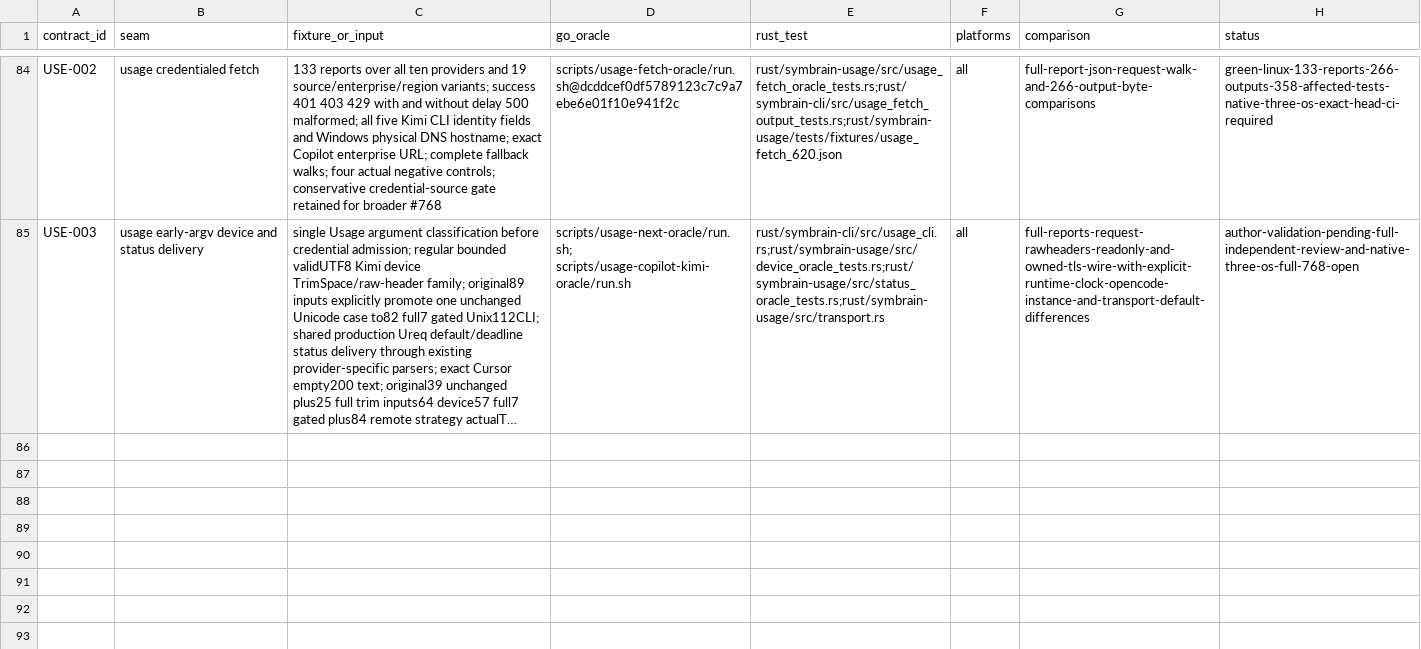
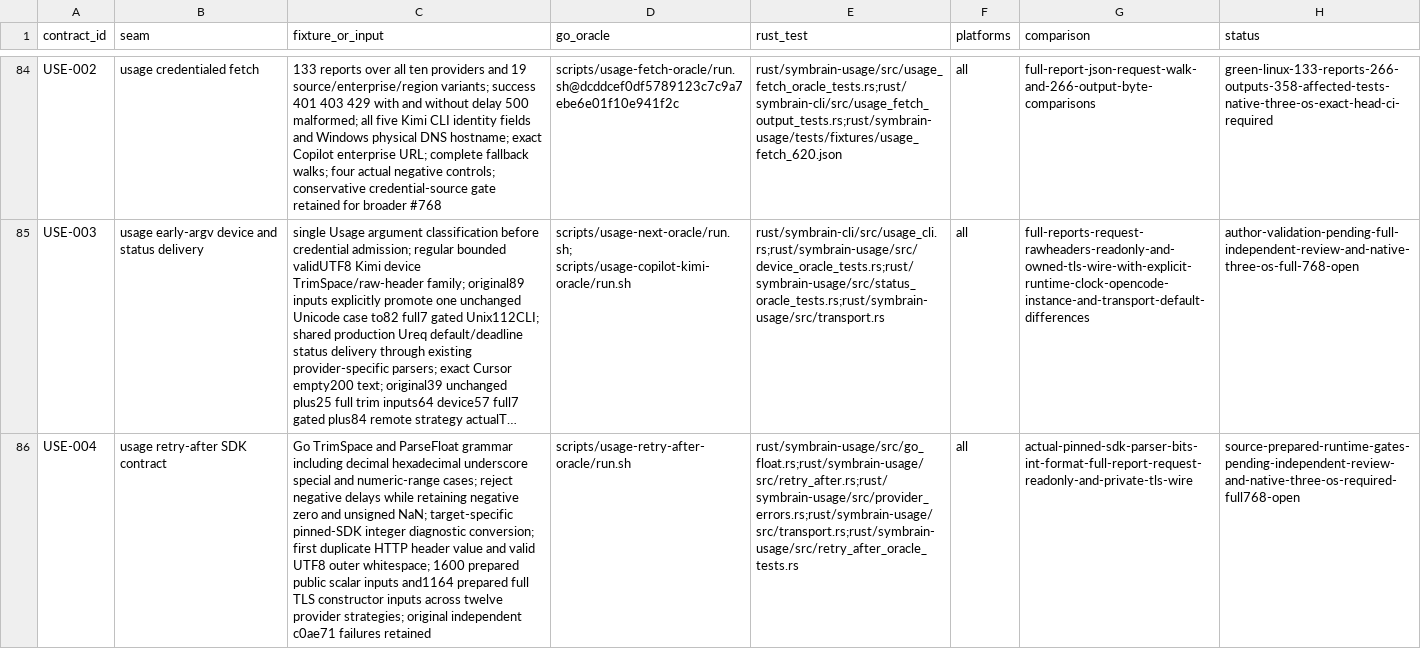
Before and after one commit to danieljustus/symaira-brain, a CSV file: migration/contract-matrix.csv, drawn as a sheet; only a part is shown, gaps mark what is left out; long unchanged cells end in …; the diff names each change by its address in the sheet, - before the commit and + after, or states it on an @@ line.

Commit message:
fix(usage): preserve pinned Go retry-after grammar
Prepare the source correction and actual SDK/private-TLS oracle after preserving the independent failures. Runtime acceptance remains pending the exclusive target allocation; all original six gates remain required.

Refs #768

```diff
--- a/migration/contract-matrix.csv
+++ b/migration/contract-matrix.csv
+row 86: USE-004 | usage retry-after SDK contract | Go TrimSpace and ParseFloat grammar including decimal hexadecimal underscore special and numeric-range cases; reject negative delays while retaining negative zero and unsigned NaN; target-specific pinned-SDK integer diagnostic conversion; first duplicate HTTP header value and valid UTF8 outer whitespace; 1600 prepared public scalar inputs and1164 prepared full TLS constructor inputs across twelve provider strategies; original independent c0ae71 failures retained | scripts/usage-retry-after-oracle/run.sh | rust/symbrain-usage/src/go_float.rs;rust/symbrain-usage/src/retry_after.rs;rust/symbrain-usage/src/provider_errors.rs;rust/symbrain-usage/src/transport.rs;rust/symbrain-usage/src/retry_after_oracle_tests.rs | all | actual-pinned-sdk-parser-bits-int-format-full-report-request-readonly-and-private-tls-wire | source-prepared-runtime-gates-pending-independent-review-and-native-three-os-required-full768-open
```
Also changed, not shown: 18 other files.
